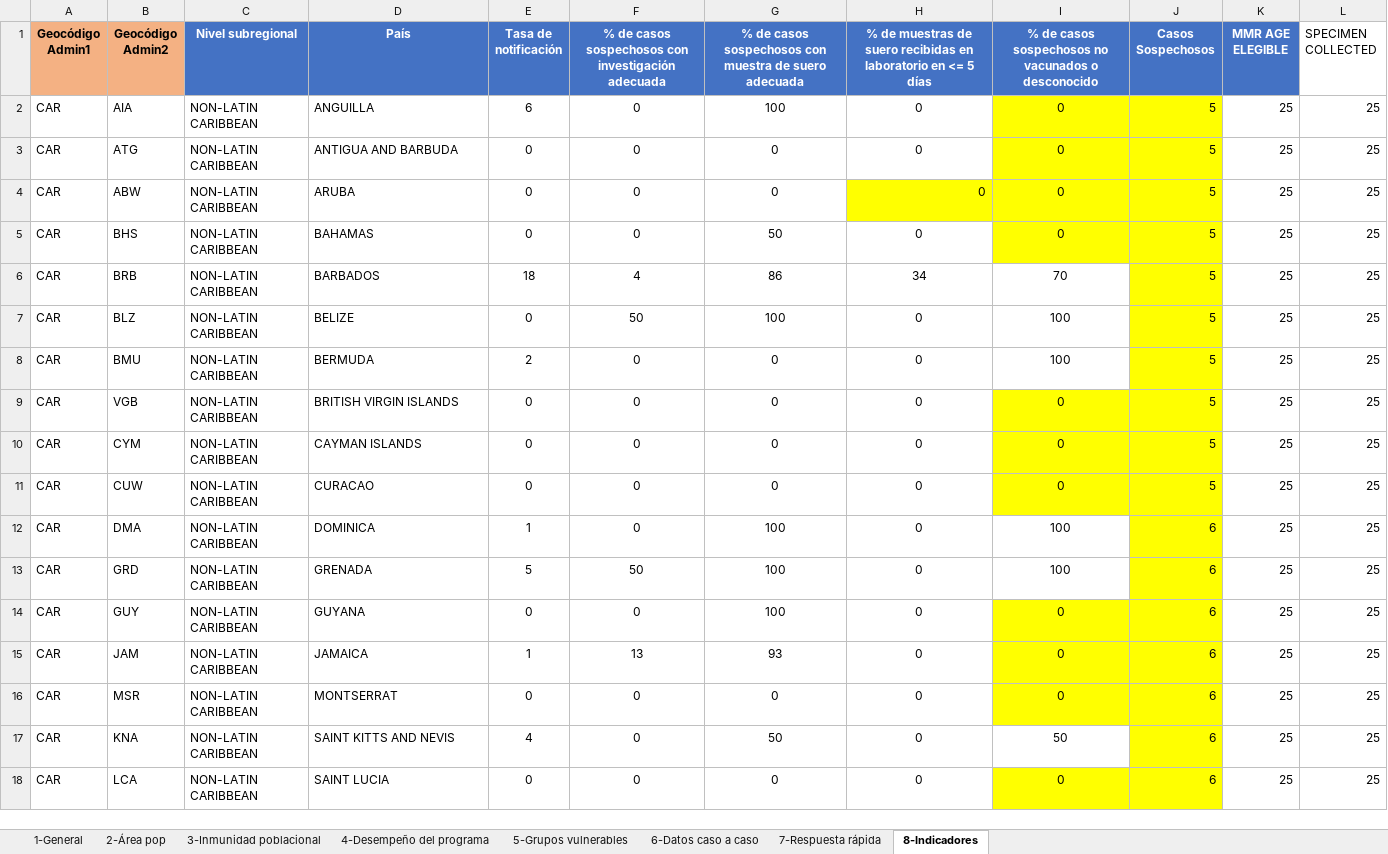
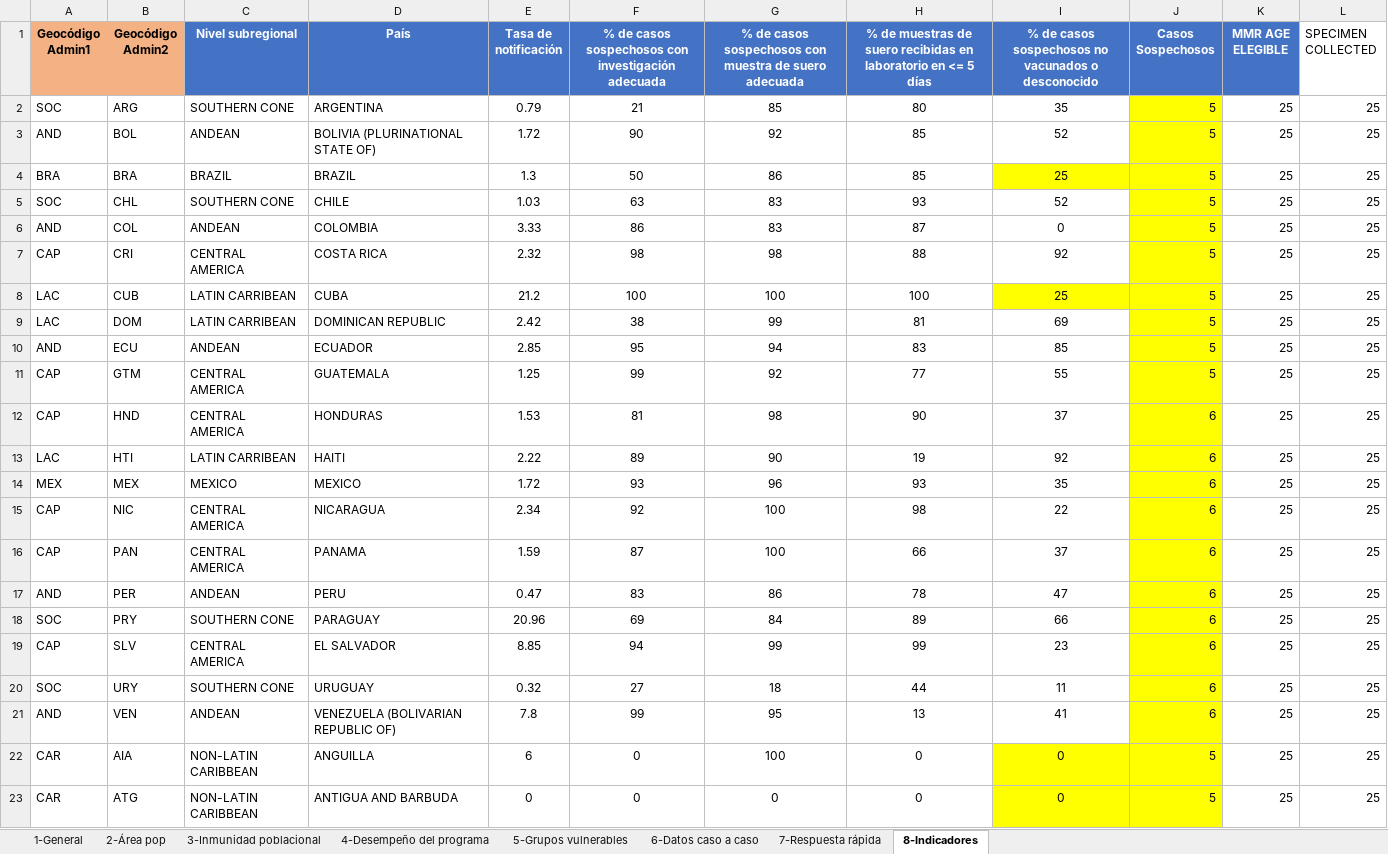
Before and after one commit to IM-Data-PAHO/mr-risk-assessment-regional, an Excel workbook: src/Data/country_data.xlsx, sheet 8-Indicadores, drawn as a sheet; only a part is shown; the shorter side is filled out with more unchanged rows; values as stored, in another font and other column widths than the file's, no borders; the diff names each change by its address in the sheet, - before the commit and + after, or states it on an @@ line.

```diff
--- a/src/Data/country_data.xlsx (sheet 8-Indicadores)
+++ b/src/Data/country_data.xlsx (sheet 8-Indicadores)
+row 2: SOC | ARG | SOUTHERN CONE | ARGENTINA | 0.79 | 21 | 85 | 80 | 35 | 5 | 25 | 25
+row 3: AND | BOL | ANDEAN | BOLIVIA (PLURINATIONAL STATE OF) | 1.72 | 90 | 92 | 85 | 52 | 5 | 25 | 25
+row 4: BRA | BRA | BRAZIL | BRAZIL | 1.3 | 50 | 86 | 85 | 25 | 5 | 25 | 25
+row 5: SOC | CHL | SOUTHERN CONE | CHILE | 1.03 | 63 | 83 | 93 | 52 | 5 | 25 | 25
+row 6: AND | COL | ANDEAN | COLOMBIA | 3.33 | 86 | 83 | 87 | 0 | 5 | 25 | 25
+row 7: CAP | CRI | CENTRAL AMERICA | COSTA RICA | 2.32 | 98 | 98 | 88 | 92 | 5 | 25 | 25
+row 8: LAC | CUB | LATIN CARRIBEAN | CUBA | 21.2 | 100 | 100 | 100 | 25 | 5 | 25 | 25
+row 9: LAC | DOM | LATIN CARRIBEAN | DOMINICAN REPUBLIC | 2.42 | 38 | 99 | 81 | 69 | 5 | 25 | 25
+row 10: AND | ECU | ANDEAN | ECUADOR | 2.85 | 95 | 94 | 83 | 85 | 5 | 25 | 25
+row 11: CAP | GTM | CENTRAL AMERICA | GUATEMALA | 1.25 | 99 | 92 | 77 | 55 | 5 | 25 | 25
+row 12: CAP | HND | CENTRAL AMERICA | HONDURAS | 1.53 | 81 | 98 | 90 | 37 | 6 | 25 | 25
+row 13: LAC | HTI | LATIN CARRIBEAN | HAITI | 2.22 | 89 | 90 | 19 | 92 | 6 | 25 | 25
+row 14: MEX | MEX | MEXICO | MEXICO | 1.72 | 93 | 96 | 93 | 35 | 6 | 25 | 25
+row 15: CAP | NIC | CENTRAL AMERICA | NICARAGUA | 2.34 | 92 | 100 | 98 | 22 | 6 | 25 | 25
+row 16: CAP | PAN | CENTRAL AMERICA | PANAMA | 1.59 | 87 | 100 | 66 | 37 | 6 | 25 | 25
+row 17: AND | PER | ANDEAN | PERU | 0.47 | 83 | 86 | 78 | 47 | 6 | 25 | 25
+row 18: SOC | PRY | SOUTHERN CONE | PARAGUAY | 20.96 | 69 | 84 | 89 | 66 | 6 | 25 | 25
+row 19: CAP | SLV | CENTRAL AMERICA | EL SALVADOR | 8.85 | 94 | 99 | 99 | 23 | 6 | 25 | 25
+row 20: SOC | URY | SOUTHERN CONE | URUGUAY | 0.32 | 27 | 18 | 44 | 11 | 6 | 25 | 25
+row 21: AND | VEN | ANDEAN | VENEZUELA (BOLIVARIAN REPUBLIC OF) | 7.8 | 99 | 95 | 13 | 41 | 6 | 25 | 25
```
Also changed, not shown: sheet 3-Inmunidad poblacional, sheet 5-Grupos vulnerables, sheet 4-Desempeño del programa, sheet 2-Área pop, sheet 7-Respuesta rápida, sheet 1-General, src/Data/country_data_LAC.xlsx, src/R/Modals/configrm_lang.xlsx, 57 other files.
